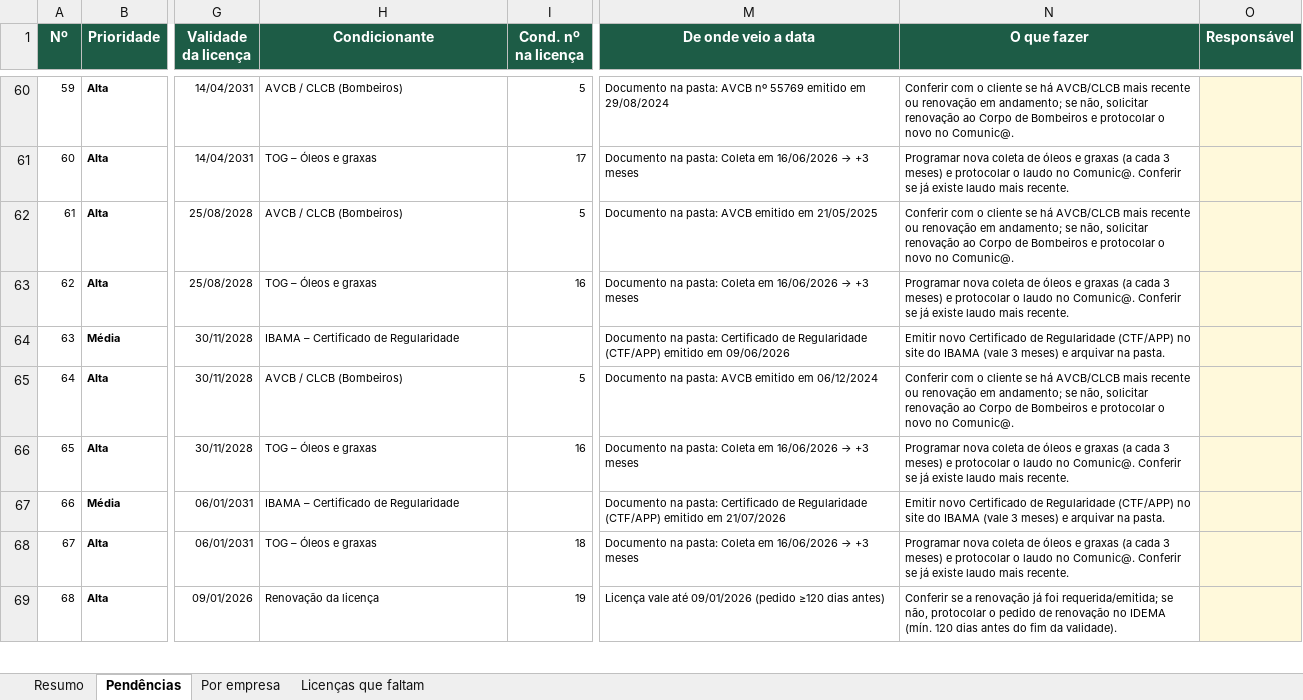
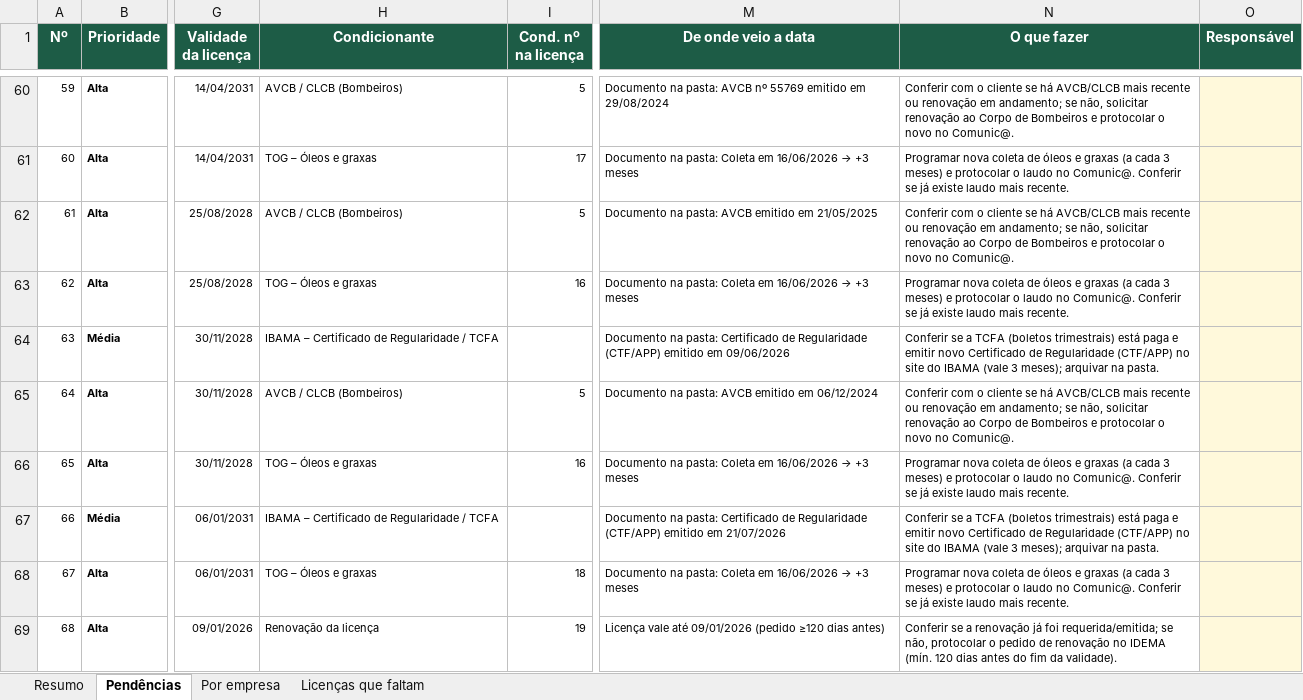
Before and after one commit to erickgenarthe/VK, an Excel workbook: pendencias-condicionantes-2026-10-23.xlsx, sheet Pendências, drawn as a sheet; only a part is shown, gaps mark what is left out; values as stored, in another font and other column widths than the file's, no borders; charts and pictures and conditional formats not drawn; the diff covers the shown part only; the diff names each change by its address in the sheet, - before the commit and + after, or states it on an @@ line.

```diff
--- a/pendencias-condicionantes-2026-10-23.xlsx (sheet Pendências)
+++ b/pendencias-condicionantes-2026-10-23.xlsx (sheet Pendências)
-H64 (Condicionante): IBAMA – Certificado de Regularidade
+H64 (Condicionante): IBAMA – Certificado de Regularidade / TCFA
-N64 (O que fazer): Emitir novo Certificado de Regularidade (CTF/APP) no site do IBAMA (vale 3 meses) e arquivar na…
+N64 (O que fazer): Conferir se a TCFA (boletos trimestrais) está paga e emitir novo Certificado de Regularidade (CTF/APP) no site do IBAMA (vale 3 meses); arquivar na…
-H67 (Condicionante): IBAMA – Certificado de Regularidade
+H67 (Condicionante): IBAMA – Certificado de Regularidade / TCFA
-N67 (O que fazer): Emitir novo Certificado de Regularidade (CTF/APP) no site do IBAMA (vale 3 meses) e arquivar na…
+N67 (O que fazer): Conferir se a TCFA (boletos trimestrais) está paga e emitir novo Certificado de Regularidade (CTF/APP) no site do IBAMA (vale 3 meses); arquivar na…
```
Also changed, not shown: 21 edited cells elsewhere in this sheet, sheet Resumo, 2 other files.
